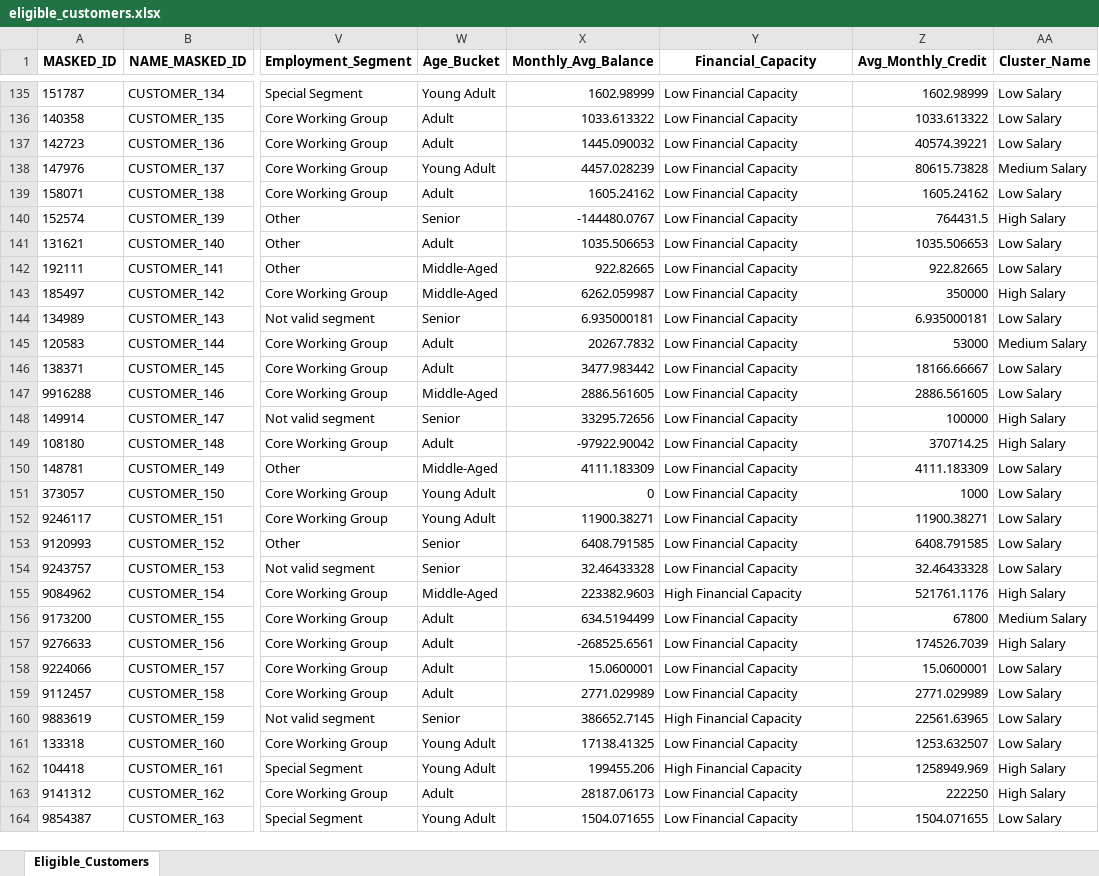
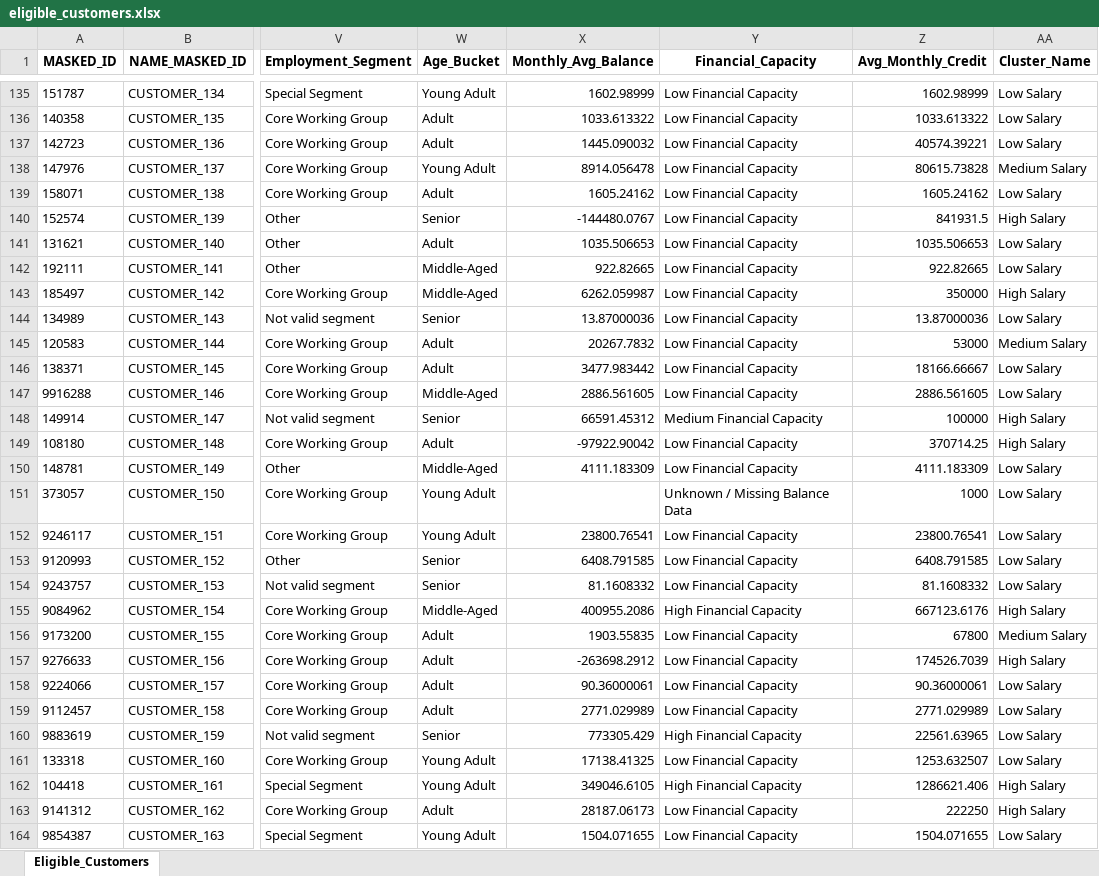
Before and after one commit to Kavindya-1/FYP, an Excel workbook: eligible_customers.xlsx, sheet Eligible_Customers, drawn as a sheet; only a part is shown, gaps mark what is left out; values as stored, in another font and other column widths than the file's, no borders; the diff covers the shown part only; the diff names each change by its address in the sheet, - before the commit and + after, or states it on an @@ line.

```diff
--- a/eligible_customers.xlsx (sheet Eligible_Customers)
+++ b/eligible_customers.xlsx (sheet Eligible_Customers)
-X138 (Monthly_Avg_Balance): 4457.028239
+X138 (Monthly_Avg_Balance): 8914.056478
-Z140 (Avg_Monthly_Credit): 764431.5
+Z140 (Avg_Monthly_Credit): 841931.5
-X144 (Monthly_Avg_Balance): 6.935000181
+X144 (Monthly_Avg_Balance): 13.87000036
-Z144 (Avg_Monthly_Credit): 6.935000181
+Z144 (Avg_Monthly_Credit): 13.87000036
-X148 (Monthly_Avg_Balance): 33295.72656
+X148 (Monthly_Avg_Balance): 66591.45312
-Y148 (Financial_Capacity): Low Financial Capacity
+Y148 (Financial_Capacity): Medium Financial Capacity
-X151 (Monthly_Avg_Balance): 0
+X151 (Monthly_Avg_Balance): (empty)
-Y151 (Financial_Capacity): Low Financial Capacity
+Y151 (Financial_Capacity): Unknown / Missing Balance Data
-X152 (Monthly_Avg_Balance): 11900.38271
+X152 (Monthly_Avg_Balance): 23800.76541
-Z152 (Avg_Monthly_Credit): 11900.38271
+Z152 (Avg_Monthly_Credit): 23800.76541
-X154 (Monthly_Avg_Balance): 32.46433328
+X154 (Monthly_Avg_Balance): 81.1608332
-Z154 (Avg_Monthly_Credit): 32.46433328
+Z154 (Avg_Monthly_Credit): 81.1608332
-X155 (Monthly_Avg_Balance): 223382.9603
+X155 (Monthly_Avg_Balance): 400955.2086
-Z155 (Avg_Monthly_Credit): 521761.1176
+Z155 (Avg_Monthly_Credit): 667123.6176
-X156 (Monthly_Avg_Balance): 634.5194499
+X156 (Monthly_Avg_Balance): 1903.55835
-X157 (Monthly_Avg_Balance): -268525.6561
+X157 (Monthly_Avg_Balance): -263698.2912
-X158 (Monthly_Avg_Balance): 15.0600001
+X158 (Monthly_Avg_Balance): 90.36000061
-Z158 (Avg_Monthly_Credit): 15.0600001
+Z158 (Avg_Monthly_Credit): 90.36000061
-X160 (Monthly_Avg_Balance): 386652.7145
+X160 (Monthly_Avg_Balance): 773305.429
-X162 (Monthly_Avg_Balance): 199455.206
+X162 (Monthly_Avg_Balance): 349046.6105
-Z162 (Avg_Monthly_Credit): 1258949.969
+Z162 (Avg_Monthly_Credit): 1286621.406
```
Also changed, not shown: 1840 edited cells elsewhere in this sheet, 14 other files.
